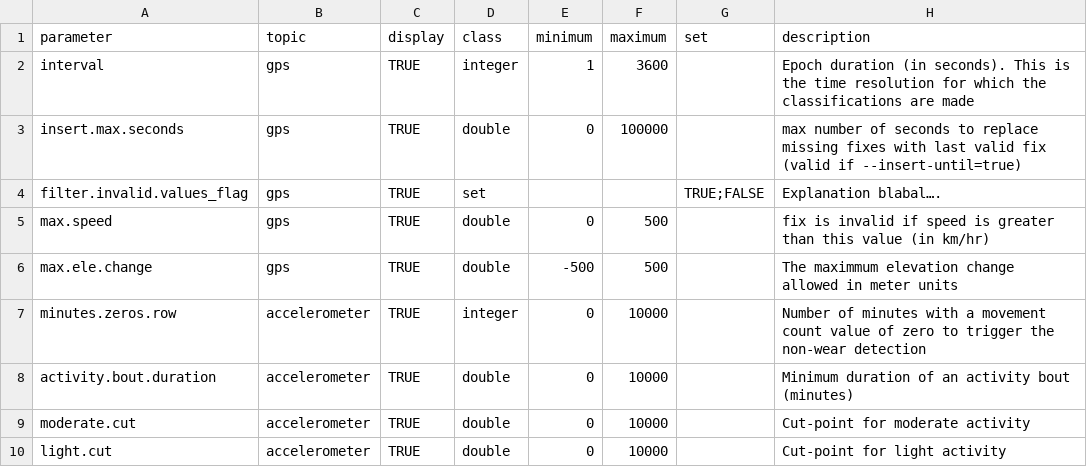
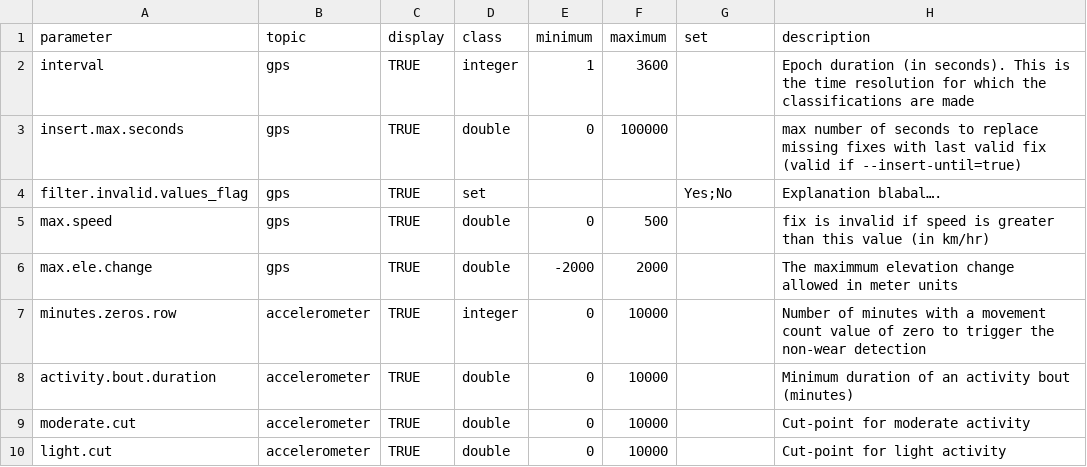
Before and after one commit to habitus-eu/HabitusGUI, a TSV file: inst/testfiles_palmspy/params_description_palmspy.tsv, drawn as a sheet.

```diff
--- a/inst/testfiles_palmspy/params_description_palmspy.tsv
+++ b/inst/testfiles_palmspy/params_description_palmspy.tsv
@@ -3,5 +3,5 @@ interval	gps	TRUE	integer	1	3600		Epoch duration (in seconds). This is the time
 insert.max.seconds	gps	TRUE	double	0	100000		max number of seconds to replace missing fixes with last valid fix (valid if --insert-until=true)
-filter.invalid.values_flag	gps	TRUE	set			TRUE;FALSE	Explanation blabal….
+filter.invalid.values_flag	gps	TRUE	set			Yes;No	Explanation blabal….
 max.speed	gps	TRUE	double	0	500		fix is invalid if speed is greater than this value (in km/hr)
-max.ele.change	gps	TRUE	double	-500	500		The maximmum elevation change allowed in meter units
+max.ele.change	gps	TRUE	double	-2000	2000		The maximmum elevation change allowed in meter units
 minutes.zeros.row	accelerometer	TRUE	integer	0	10000		Number of minutes with a movement count value of zero to trigger the non-wear detection
```
Also changed, not shown: 4 other files.
